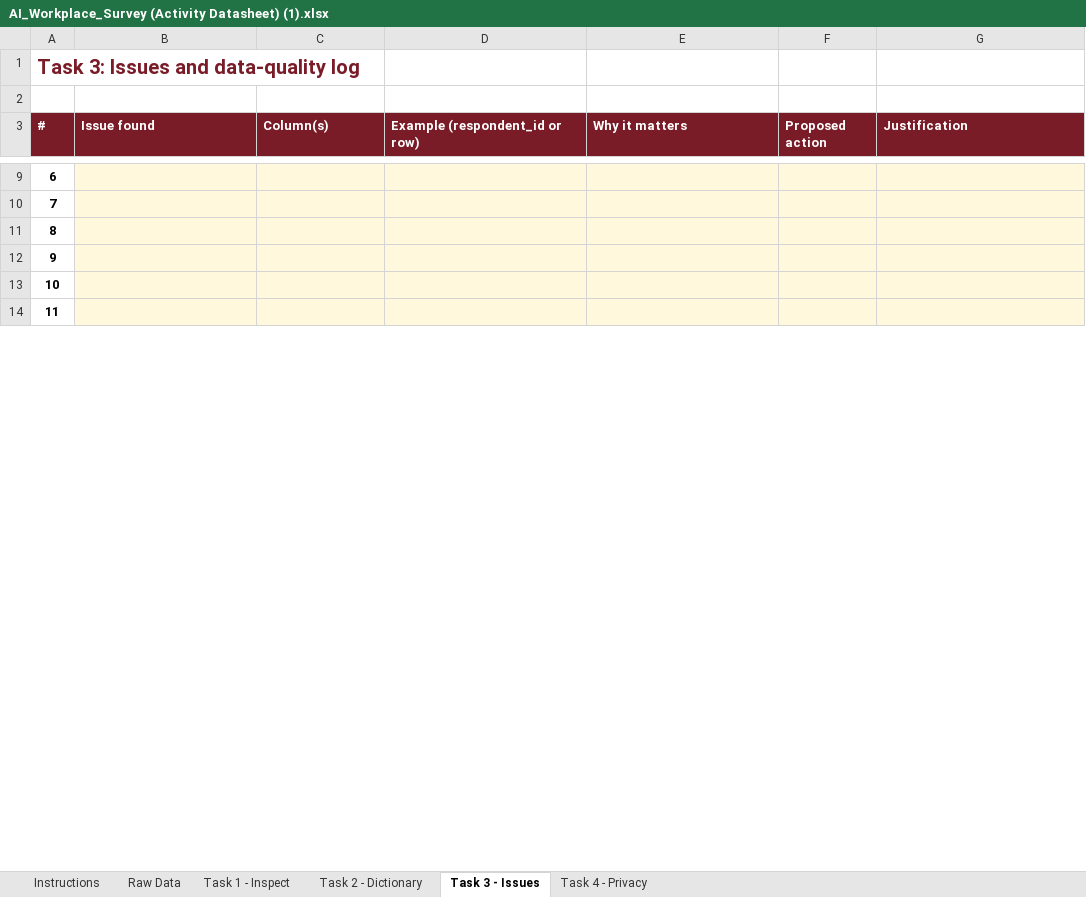
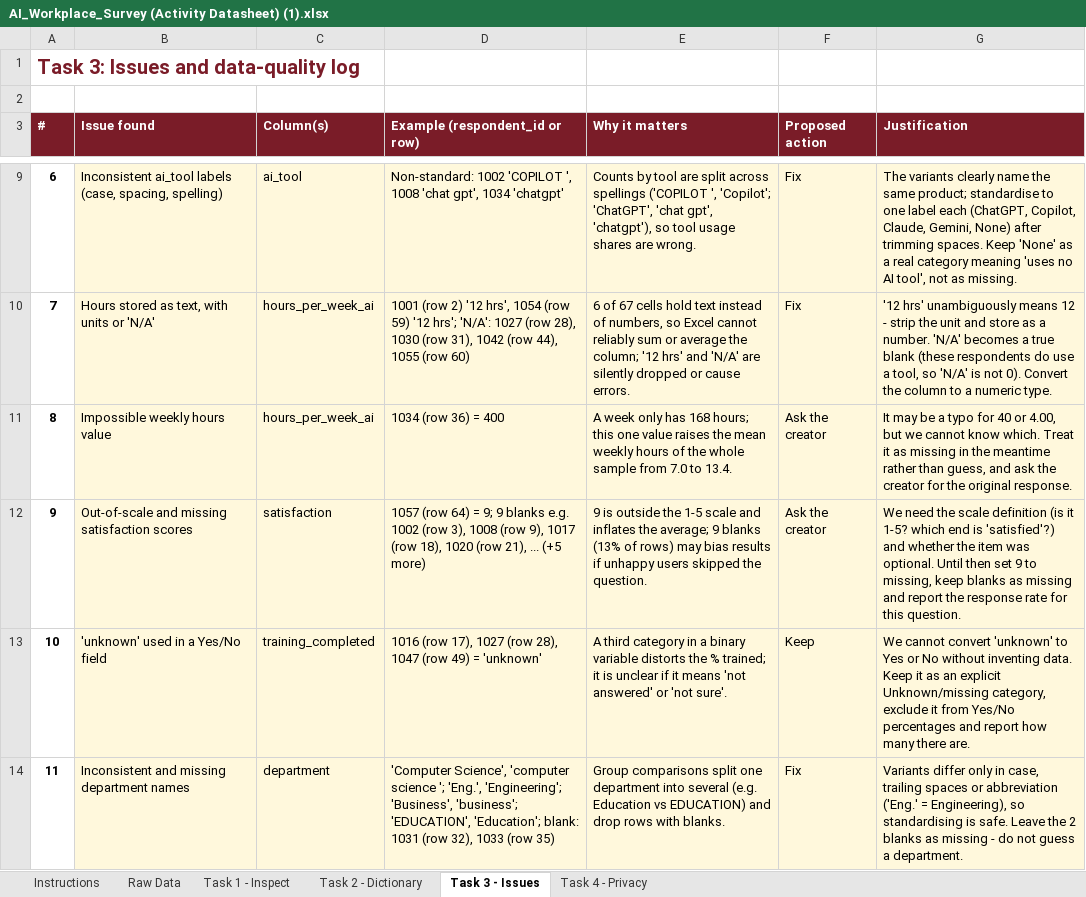
Before and after one commit to KshitijV97/data-quality-tutorial, an Excel workbook: AI_Workplace_Survey (Activity Datasheet) (1).xlsx, sheet Task 3 - Issues, drawn as a sheet; only a part is shown, gaps mark what is left out; values as stored, in another font and other column widths than the file's, no borders; the diff covers the shown part only; the diff names each change by its address in the sheet, - before the commit and + after, or states it on an @@ line.

```diff
--- a/AI_Workplace_Survey (Activity Datasheet) (1).xlsx (sheet Task 3 - Issues)
+++ b/AI_Workplace_Survey (Activity Datasheet) (1).xlsx (sheet Task 3 - Issues)
-B9 (Issue found): (empty)
+B9 (Issue found): Inconsistent ai_tool labels (case, spacing, spelling)
-C9 (Column(s)): (empty)
+C9 (Column(s)): ai_tool
-D9 (Example (respondent_id or row)): (empty)
+D9 (Example (respondent_id or row)): Non-standard: 1002 'COPILOT ', 1008 'chat gpt', 1034 'chatgpt'
-E9 (Why it matters): (empty)
+E9 (Why it matters): Counts by tool are split across spellings ('COPILOT ', 'Copilot'; 'ChatGPT', 'chat gpt', 'chatgpt'), so tool usage shares are wrong.
-F9:F10 (Proposed action): (empty)
+F9:F10 (Proposed action): Fix
-G9 (Justification): (empty)
+G9 (Justification): The variants clearly name the same product; standardise to one label each (ChatGPT, Copilot, Claude, Gemini, None) after trimming spaces. Keep 'None' as a real category meaning 'uses no AI tool', not as missing.
-B10 (Issue found): (empty)
+B10 (Issue found): Hours stored as text, with units or 'N/A'
-C10:C11 (Column(s)): (empty)
+C10:C11 (Column(s)): hours_per_week_ai
-D10 (Example (respondent_id or row)): (empty)
+D10 (Example (respondent_id or row)): 1001 (row 2) '12 hrs', 1054 (row 59) '12 hrs'; 'N/A': 1027 (row 28), 1030 (row 31), 1042 (row 44), 1055 (row 60)
-E10 (Why it matters): (empty)
+E10 (Why it matters): 6 of 67 cells hold text instead of numbers, so Excel cannot reliably sum or average the column; '12 hrs' and 'N/A' are silently dropped or cause errors.
-G10 (Justification): (empty)
+G10 (Justification): '12 hrs' unambiguously means 12 - strip the unit and store as a number. 'N/A' becomes a true blank (these respondents do use a tool, so 'N/A' is not 0). Convert the column to a numeric type.
-B11 (Issue found): (empty)
+B11 (Issue found): Impossible weekly hours value
-D11 (Example (respondent_id or row)): (empty)
+D11 (Example (respondent_id or row)): 1034 (row 36) = 400
-E11 (Why it matters): (empty)
+E11 (Why it matters): A week only has 168 hours; this one value raises the mean weekly hours of the whole sample from 7.0 to 13.4.
-F11:F12 (Proposed action): (empty)
+F11:F12 (Proposed action): Ask the creator
-G11 (Justification): (empty)
+G11 (Justification): It may be a typo for 40 or 4.00, but we cannot know which. Treat it as missing in the meantime rather than guess, and ask the creator for the original response.
-B12 (Issue found): (empty)
+B12 (Issue found): Out-of-scale and missing satisfaction scores
-C12 (Column(s)): (empty)
+C12 (Column(s)): satisfaction
-D12 (Example (respondent_id or row)): (empty)
+D12 (Example (respondent_id or row)): 1057 (row 64) = 9; 9 blanks e.g. 1002 (row 3), 1008 (row 9), 1017 (row 18), 1020 (row 21), ... (+5 more)
-E12 (Why it matters): (empty)
+E12 (Why it matters): 9 is outside the 1-5 scale and inflates the average; 9 blanks (13% of rows) may bias results if unhappy users skipped the question.
-G12 (Justification): (empty)
+G12 (Justification): We need the scale definition (is it 1-5? which end is 'satisfied'?) and whether the item was optional. Until then set 9 to missing, keep blanks as missing and report the response rate for this question.
-B13 (Issue found): (empty)
+B13 (Issue found): 'unknown' used in a Yes/No field
-C13 (Column(s)): (empty)
+C13 (Column(s)): training_completed
-D13 (Example (respondent_id or row)): (empty)
+D13 (Example (respondent_id or row)): 1016 (row 17), 1027 (row 28), 1047 (row 49) = 'unknown'
-E13 (Why it matters): (empty)
+E13 (Why it matters): A third category in a binary variable distorts the % trained; it is unclear if it means 'not answered' or 'not sure'.
-F13 (Proposed action): (empty)
+F13 (Proposed action): Keep
-G13 (Justification): (empty)
+G13 (Justification): We cannot convert 'unknown' to Yes or No without inventing data. Keep it as an explicit Unknown/missing category, exclude it from Yes/No percentages and report how many there are.
-B14 (Issue found): (empty)
+B14 (Issue found): Inconsistent and missing department names
-C14 (Column(s)): (empty)
+C14 (Column(s)): department
-D14 (Example (respondent_id or row)): (empty)
+D14 (Example (respondent_id or row)): 'Computer Science', 'computer science '; 'Eng.', 'Engineering'; 'Business', 'business'; 'EDUCATION', 'Education'; blank: 1031 (row 32), 1033 (row 35)
-E14 (Why it matters): (empty)
+E14 (Why it matters): Group comparisons split one department into several (e.g. Education vs EDUCATION) and drop rows with blanks.
-F14 (Proposed action): (empty)
+F14 (Proposed action): Fix
-G14 (Justification): (empty)
+G14 (Justification): Variants differ only in case, trailing spaces or abbreviation ('Eng.' = Engineering), so standardising is safe. Leave the 2 blanks as missing - do not guess a department.
```
Also changed, not shown: 35 edited cells elsewhere in this sheet, sheet Task 4 - Privacy, sheet Task 2 - Dictionary, sheet Task 1 - Inspect, 1 other file.
